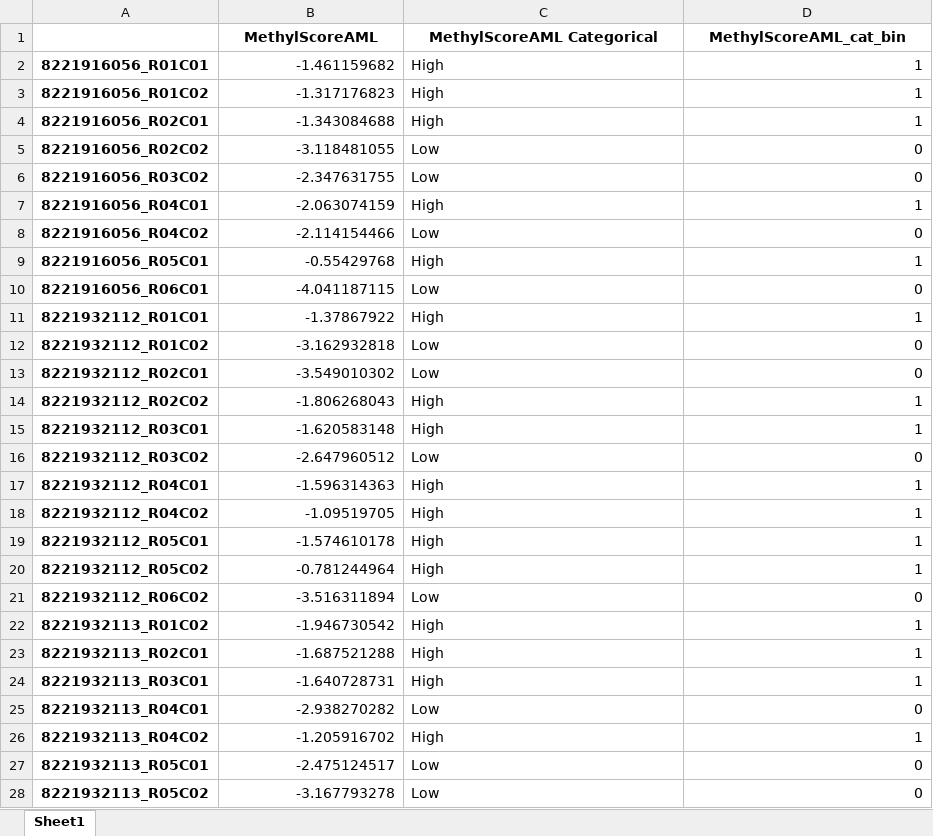
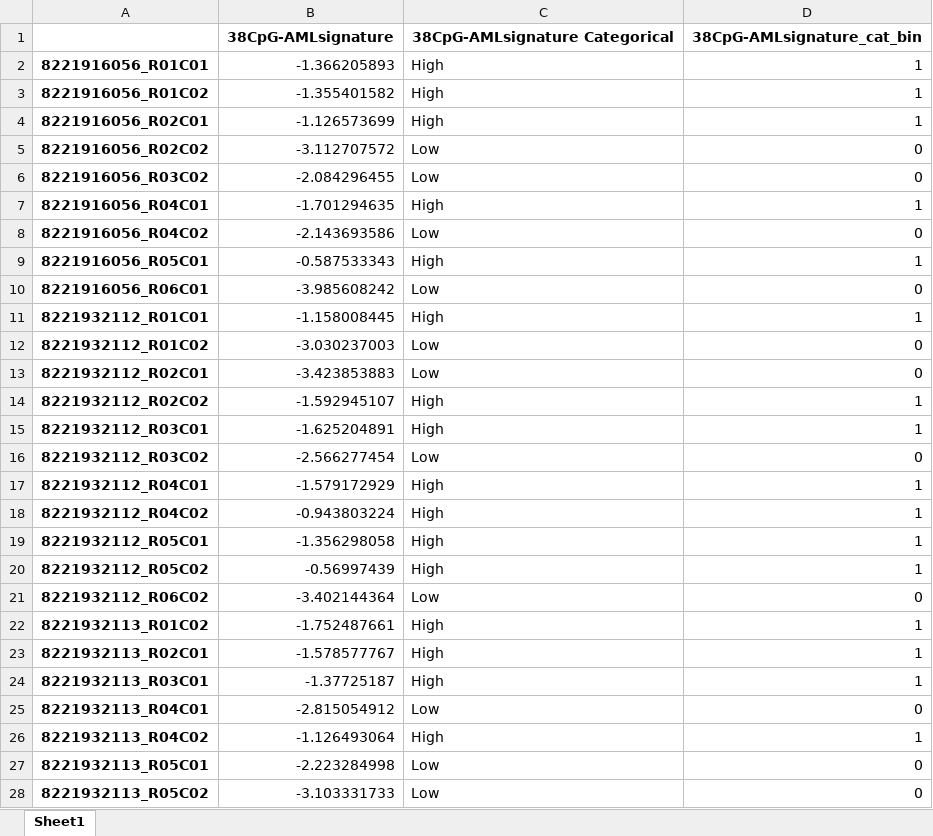
Before and after one commit to f-marchi/ALMA, an Excel workbook: data/signature_results.xlsx, sheet Sheet1, drawn as a sheet; only a part is shown; values as stored, in another font and other column widths than the file's, no borders; removed rows and columns are numbered as before the commit, all else as after; the diff covers the shown part only; the diff names each change by its address in the sheet, - before the commit and + after, or states it on an @@ line.

Commit message:
Rerun signature models using latest datasets

```diff
--- a/data/signature_results.xlsx (sheet Sheet1)
+++ b/data/signature_results.xlsx (sheet Sheet1)
-row 1:  | MethylScoreAML | MethylScoreAML Categorical | MethylScoreAML_cat_bin
+row 1:  | 38CpG-AMLsignature | 38CpG-AMLsignature Categorical | 38CpG-AMLsignature_cat_bin
-B2: -1.461159682
+B2: -1.366205893
-B3: -1.317176823
+B3: -1.355401582
-B4: -1.343084688
+B4: -1.126573699
-B5: -3.118481055
+B5: -3.112707572
-B6: -2.347631755
+B6: -2.084296455
-B7: -2.063074159
+B7: -1.701294635
-B8: -2.114154466
+B8: -2.143693586
-B9: -0.55429768
+B9: -0.587533343
-B10: -4.041187115
+B10: -3.985608242
-B11: -1.37867922
+B11: -1.158008445
-B12: -3.162932818
+B12: -3.030237003
-B13: -3.549010302
+B13: -3.423853883
-B14: -1.806268043
+B14: -1.592945107
-B15: -1.620583148
+B15: -1.625204891
-B16: -2.647960512
+B16: -2.566277454
-B17: -1.596314363
+B17: -1.579172929
-B18: -1.09519705
+B18: -0.943803224
-B19: -1.574610178
+B19: -1.356298058
-B20: -0.781244964
+B20: -0.56997439
-B21: -3.516311894
+B21: -3.402144364
-B22: -1.946730542
+B22: -1.752487661
-B23: -1.687521288
+B23: -1.578577767
-B24: -1.640728731
+B24: -1.37725187
-B25: -2.938270282
+B25: -2.815054912
-B26: -1.205916702
+B26: -1.126493064
-B27: -2.475124517
+B27: -2.223284998
-B28: -3.167793278
+B28: -3.103331733
```
Also changed, not shown: 1242 edited cells elsewhere in this sheet, 12 other files.
